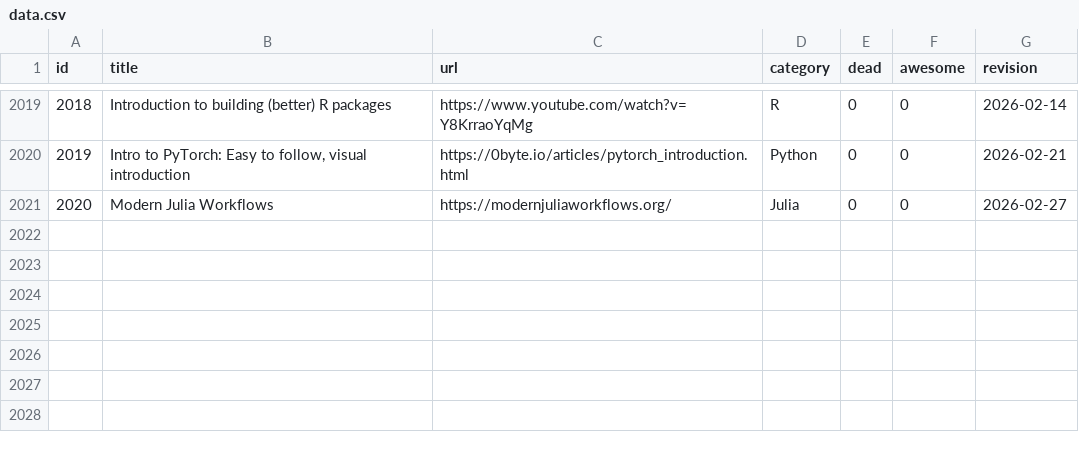
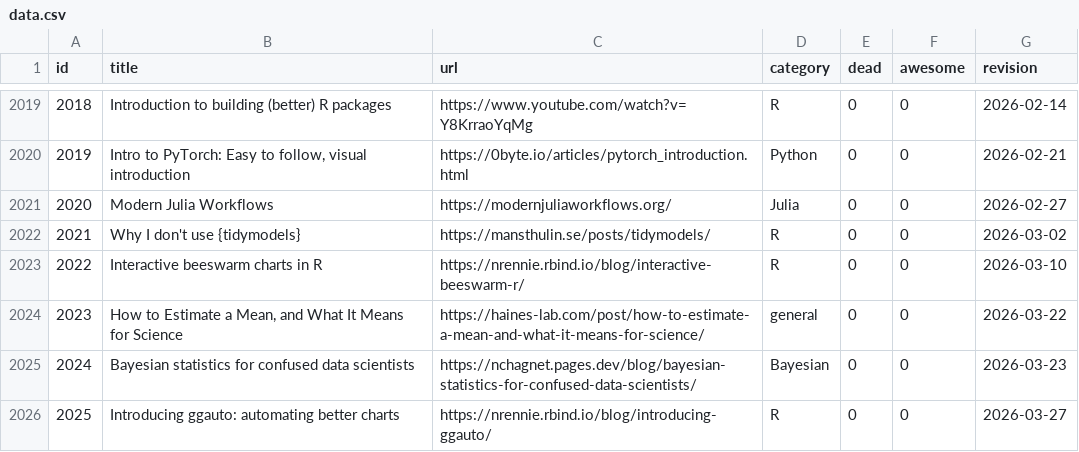
Before and after one commit to erikgahner/awesome-statistics, a CSV file: data.csv, drawn as a sheet; only a part is shown, gaps mark what is left out; the diff names each change by its address in the sheet, - before the commit and + after, or states it on an @@ line.

```diff
--- a/data.csv
+++ b/data.csv
+row 2022: 2021 | Why I don't use {tidymodels} | https://mansthulin.se/posts/tidymodels/ | R | 0 | 0 | 2026-03-02
+row 2023: 2022 | Interactive beeswarm charts in R | https://nrennie.rbind.io/blog/interactive-beeswarm-r/ | R | 0 | 0 | 2026-03-10
+row 2024: 2023 | How to Estimate a Mean, and What It Means for Science | https://haines-lab.com/post/how-to-estimate-a-mean-and-what-it-means-for-science/ | general | 0 | 0 | 2026-03-22
+row 2025: 2024 | Bayesian statistics for confused data scientists | https://nchagnet.pages.dev/blog/bayesian-statistics-for-confused-data-scientists/ | Bayesian | 0 | 0 | 2026-03-23
+row 2026: 2025 | Introducing ggauto: automating better charts | https://nrennie.rbind.io/blog/introducing-ggauto/ | R | 0 | 0 | 2026-03-27
```
Also changed, not shown: 1 other file.
